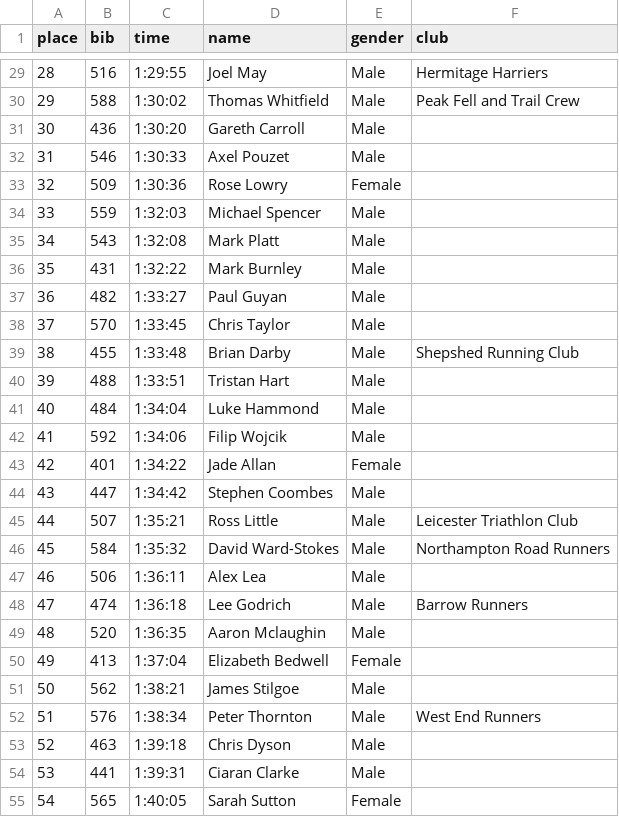
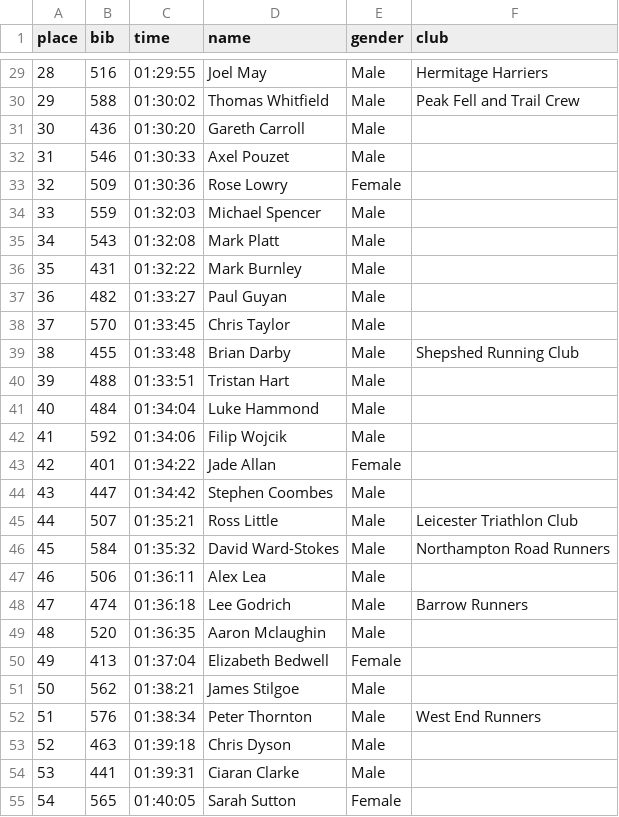
Before and after one commit to Charnwood-Challenge/charnwood-challenge.github.io, a CSV file: _data/results/2026/runners.csv, drawn as a sheet; only a part is shown, gaps mark what is left out; the diff covers the shown part only.

```diff
--- a/_data/results/2026/runners.csv
+++ b/_data/results/2026/runners.csv
@@ -29,27 +29,27 @@ place,bib,time,name,gender,club
-28,516,1:29:55,Joel May,Male,Hermitage Harriers
-29,588,1:30:02,Thomas Whitfield,Male,Peak Fell and Trail Crew
-30,436,1:30:20,Gareth Carroll,Male,
-31,546,1:30:33,Axel Pouzet,Male,
-32,509,1:30:36,Rose Lowry,Female,
-33,559,1:32:03,Michael Spencer,Male,
-34,543,1:32:08,Mark Platt,Male,
-35,431,1:32:22,Mark Burnley,Male,
-36,482,1:33:27,Paul Guyan,Male,
-37,570,1:33:45,Chris Taylor,Male,
-38,455,1:33:48,Brian Darby,Male,Shepshed Running Club
-39,488,1:33:51,Tristan Hart,Male,
-40,484,1:34:04,Luke Hammond,Male,
-41,592,1:34:06,Filip Wojcik,Male,
-42,401,1:34:22,Jade Allan,Female,
-43,447,1:34:42,Stephen Coombes,Male,
-44,507,1:35:21,Ross Little,Male,Leicester Triathlon Club
-45,584,1:35:32,David Ward-Stokes,Male,Northampton Road Runners
-46,506,1:36:11,Alex Lea,Male,
-47,474,1:36:18,Lee Godrich,Male,Barrow Runners
-48,520,1:36:35,Aaron Mclaughin,Male,
-49,413,1:37:04,Elizabeth Bedwell,Female,
-50,562,1:38:21,James Stilgoe,Male,
-51,576,1:38:34,Peter Thornton,Male,West End Runners
-52,463,1:39:18,Chris Dyson,Male,
-53,441,1:39:31,Ciaran Clarke,Male,
-54,565,1:40:05,Sarah Sutton,Female,
+28,516,01:29:55,Joel May,Male,Hermitage Harriers
+29,588,01:30:02,Thomas Whitfield,Male,Peak Fell and Trail Crew
+30,436,01:30:20,Gareth Carroll,Male,
+31,546,01:30:33,Axel Pouzet,Male,
+32,509,01:30:36,Rose Lowry,Female,
+33,559,01:32:03,Michael Spencer,Male,
+34,543,01:32:08,Mark Platt,Male,
+35,431,01:32:22,Mark Burnley,Male,
+36,482,01:33:27,Paul Guyan,Male,
+37,570,01:33:45,Chris Taylor,Male,
+38,455,01:33:48,Brian Darby,Male,Shepshed Running Club
+39,488,01:33:51,Tristan Hart,Male,
+40,484,01:34:04,Luke Hammond,Male,
+41,592,01:34:06,Filip Wojcik,Male,
+42,401,01:34:22,Jade Allan,Female,
+43,447,01:34:42,Stephen Coombes,Male,
+44,507,01:35:21,Ross Little,Male,Leicester Triathlon Club
+45,584,01:35:32,David Ward-Stokes,Male,Northampton Road Runners
+46,506,01:36:11,Alex Lea,Male,
+47,474,01:36:18,Lee Godrich,Male,Barrow Runners
+48,520,01:36:35,Aaron Mclaughin,Male,
+49,413,01:37:04,Elizabeth Bedwell,Female,
+50,562,01:38:21,James Stilgoe,Male,
+51,576,01:38:34,Peter Thornton,Male,West End Runners
+52,463,01:39:18,Chris Dyson,Male,
+53,441,01:39:31,Ciaran Clarke,Male,
+54,565,01:40:05,Sarah Sutton,Female,
```
Also changed, not shown: 151 edited cells elsewhere in this file, _data/results/2026/walkers.csv.
